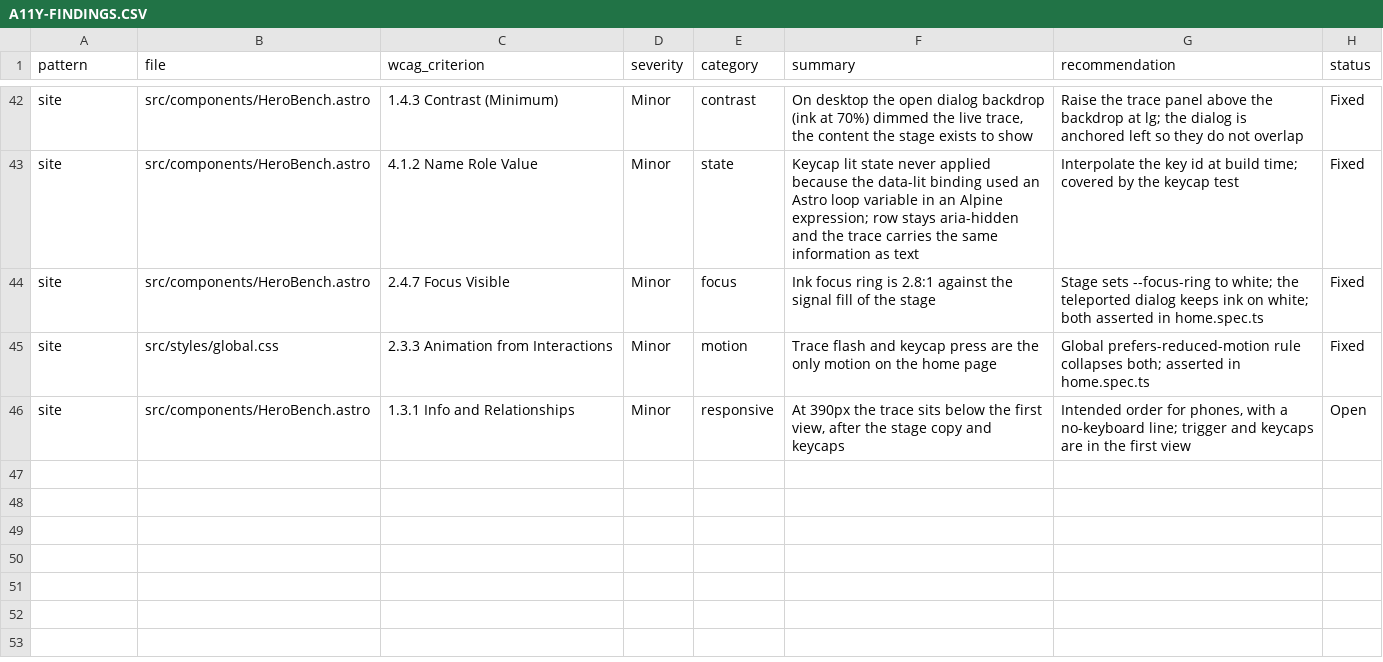
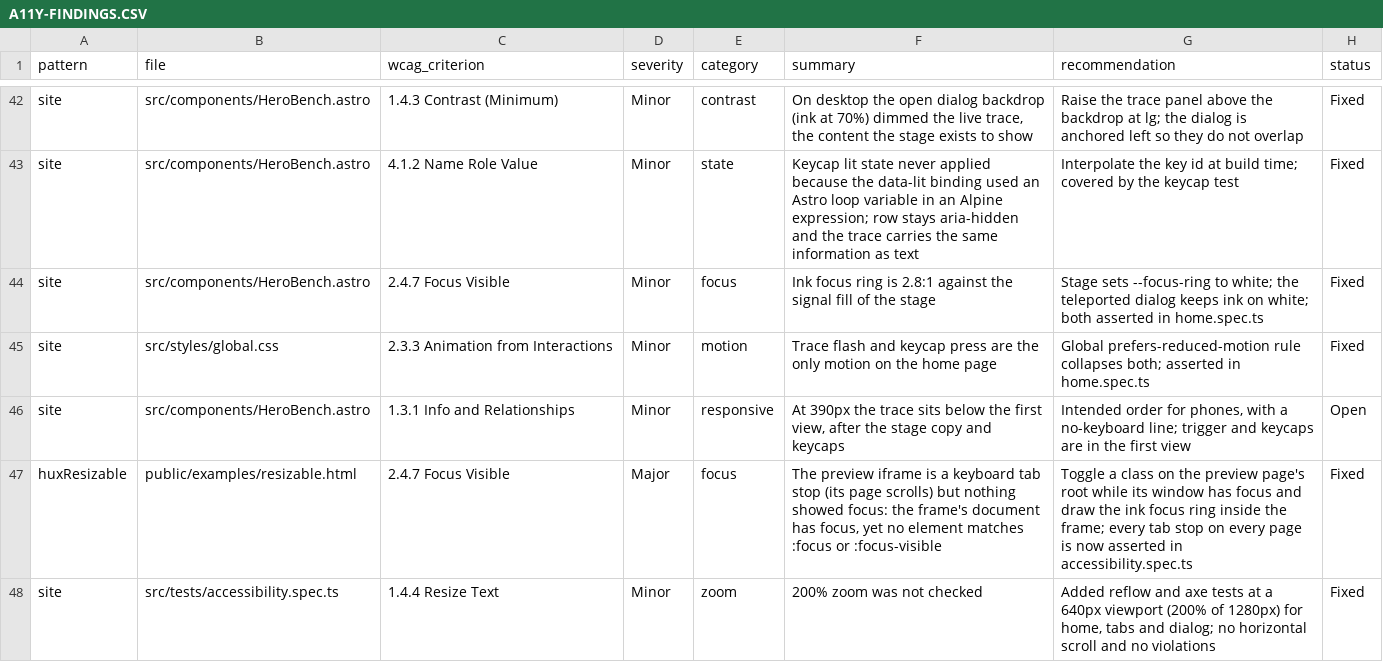
Before and after one commit to markmead/hyperux, a CSV file: A11Y-FINDINGS.CSV, drawn as a sheet; only a part is shown, gaps mark what is left out; the diff names each change by its address in the sheet, - before the commit and + after, or states it on an @@ line.

```diff
--- a/A11Y-FINDINGS.CSV
+++ b/A11Y-FINDINGS.CSV
+row 47: huxResizable | public/examples/resizable.html | 2.4.7 Focus Visible | Major | focus | The preview iframe is a keyboard tab stop (its page scrolls) but nothing showed focus: the frame's document has focus, yet no element matches :focus or :focus-visible | Toggle a class on the preview page's root while its window has focus and draw the ink focus ring inside the frame; every tab stop on every page is now asserted in accessibility.spec.ts | Fixed
+row 48: site | src/tests/accessibility.spec.ts | 1.4.4 Resize Text | Minor | zoom | 200% zoom was not checked | Added reflow and axe tests at a 640px viewport (200% of 1280px) for home, tabs and dialog; no horizontal scroll and no violations | Fixed
```
Also changed, not shown: 3 other files.
